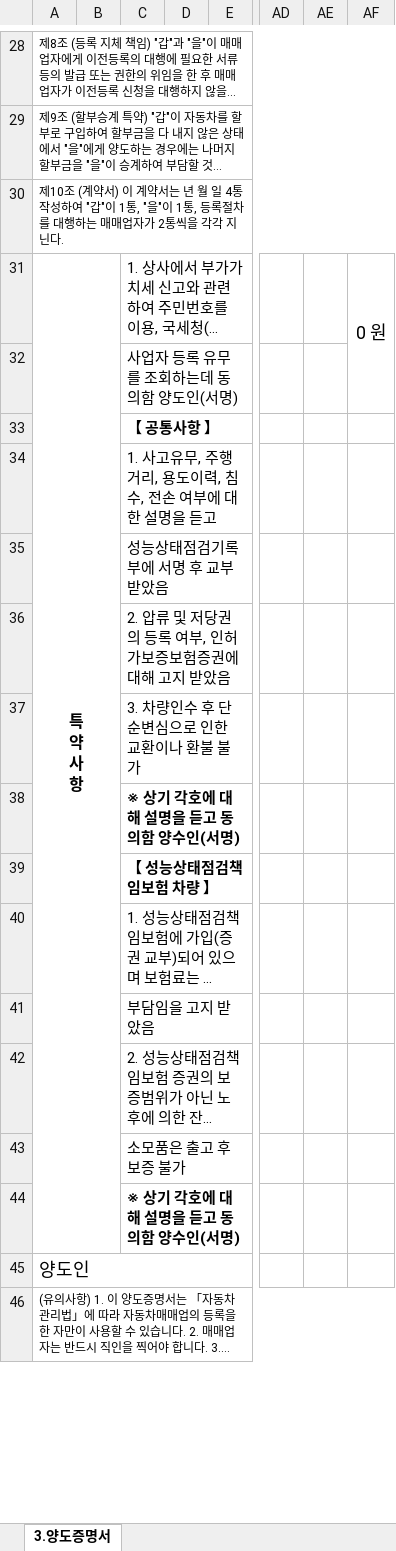
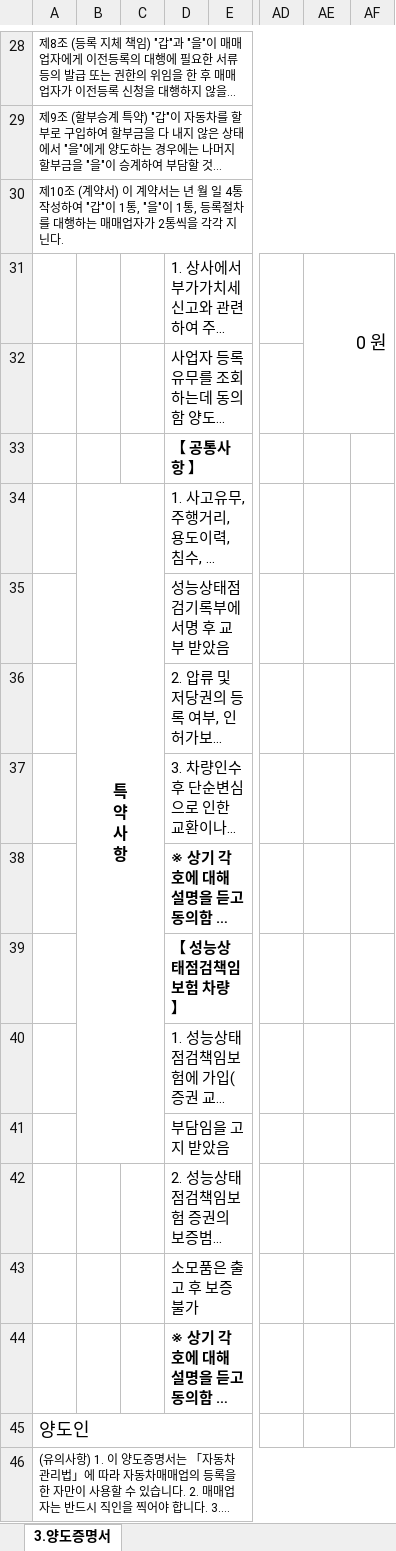
Before and after one commit to wlsdud10075-JIN/car-erp, an Excel workbook: resources/templates/system/transfer_certificate.xlsx, sheet 3.양도증명서, drawn as a sheet; only a part is shown, gaps mark what is left out; long unchanged cells end in …; values as stored, in another font and other column widths than the file's, no borders; removed rows and columns are numbered as before the commit, all else as after; ↵ is a line break in a cell; the diff covers the shown part only; the diff names each change by its address in the sheet, - before the commit and + after, or states it on an @@ line.

```diff
--- a/resources/templates/system/transfer_certificate.xlsx (sheet 3.양도증명서)
+++ b/resources/templates/system/transfer_certificate.xlsx (sheet 3.양도증명서)
+column B, row 34: 특 ↵ 약 ↵ 사 ↵ 항
-column D, empty
-column AE, empty
+column AF, empty
-A31: 특 ↵ 약 ↵ 사 ↵ 항
+A31: (empty)
-A31:B44 merged
```
Also changed, not shown: 4 edited cells and merged cells elsewhere in this sheet, resources/templates/heyman/transfer_certificate.xlsx, resources/templates/karaba/transfer_certificate.xlsx, 2 other files.
